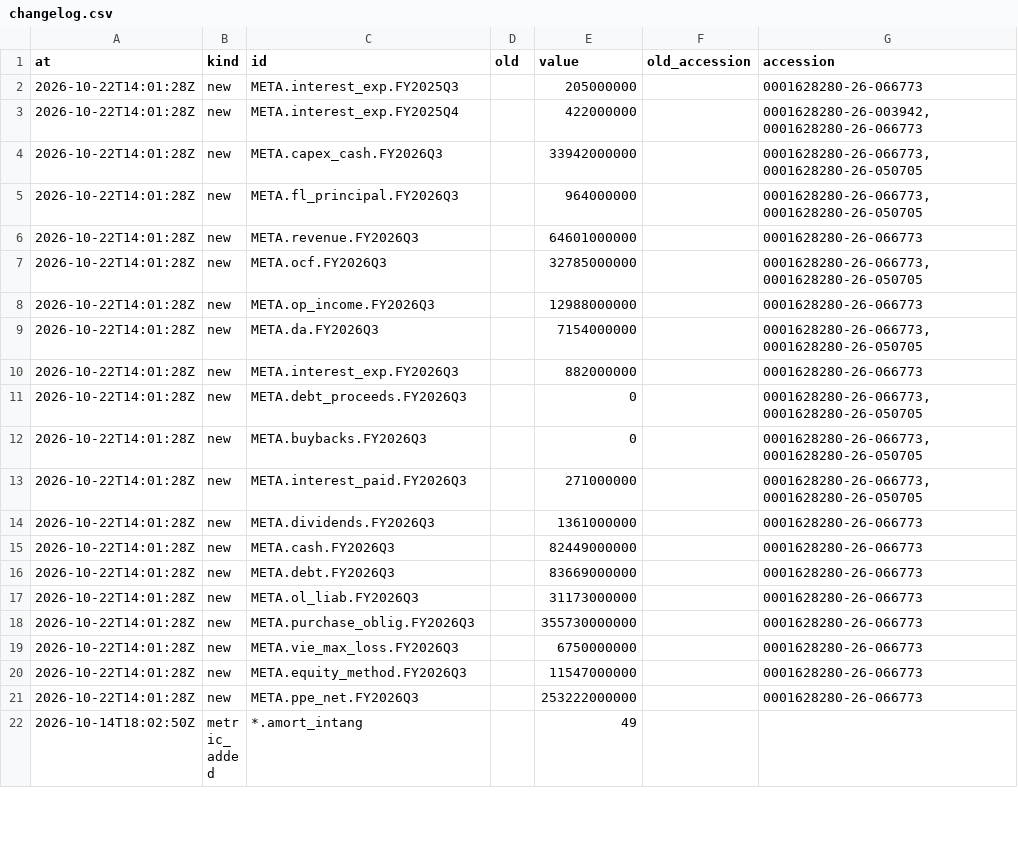
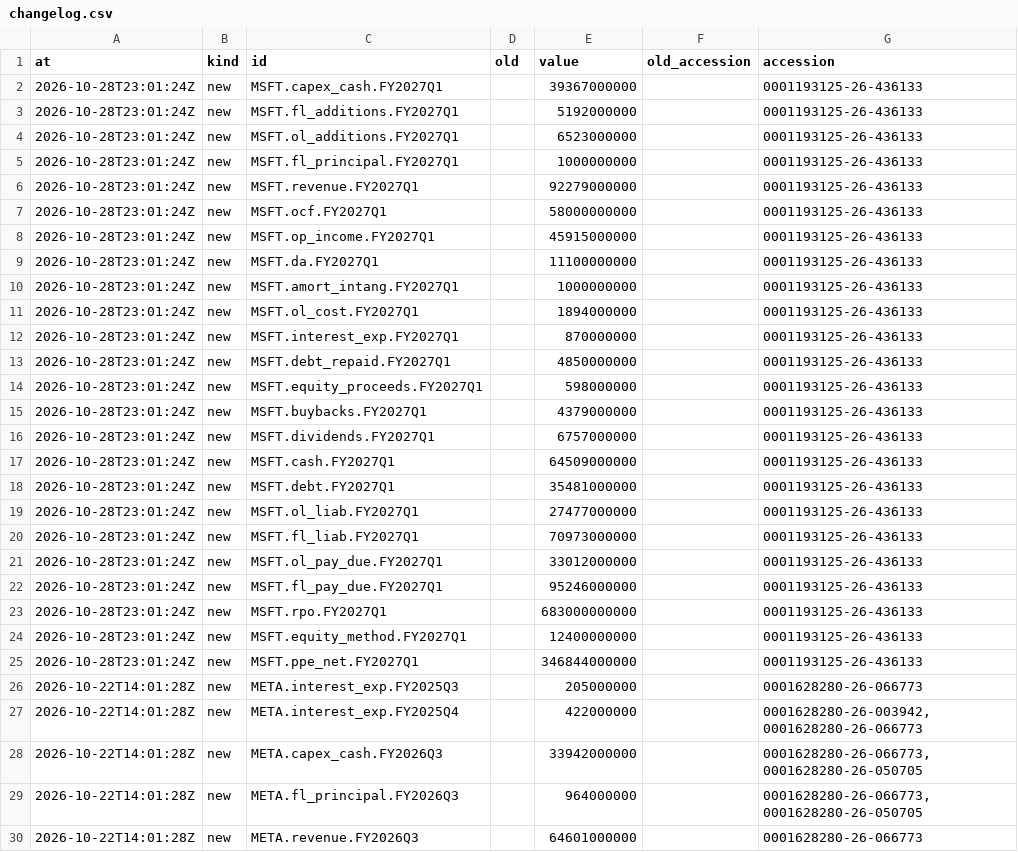
Before and after one commit to marthavshelton-sys/fnam-debt-monitor, a CSV file: site/hiperescaladores/csv/changelog.csv, drawn as a sheet; only a part is shown; the shorter side is filled out with more unchanged rows.

```diff
--- a/site/hiperescaladores/csv/changelog.csv
+++ b/site/hiperescaladores/csv/changelog.csv
@@ -1,2 +1,26 @@
 at,kind,id,old,value,old_accession,accession
+2026-10-28T23:01:24Z,new,MSFT.capex_cash.FY2027Q1,,39367000000,,0001193125-26-436133
+2026-10-28T23:01:24Z,new,MSFT.fl_additions.FY2027Q1,,5192000000,,0001193125-26-436133
+2026-10-28T23:01:24Z,new,MSFT.ol_additions.FY2027Q1,,6523000000,,0001193125-26-436133
+2026-10-28T23:01:24Z,new,MSFT.fl_principal.FY2027Q1,,1000000000,,0001193125-26-436133
+2026-10-28T23:01:24Z,new,MSFT.revenue.FY2027Q1,,92279000000,,0001193125-26-436133
+2026-10-28T23:01:24Z,new,MSFT.ocf.FY2027Q1,,58000000000,,0001193125-26-436133
+2026-10-28T23:01:24Z,new,MSFT.op_income.FY2027Q1,,45915000000,,0001193125-26-436133
+2026-10-28T23:01:24Z,new,MSFT.da.FY2027Q1,,11100000000,,0001193125-26-436133
+2026-10-28T23:01:24Z,new,MSFT.amort_intang.FY2027Q1,,1000000000,,0001193125-26-436133
+2026-10-28T23:01:24Z,new,MSFT.ol_cost.FY2027Q1,,1894000000,,0001193125-26-436133
+2026-10-28T23:01:24Z,new,MSFT.interest_exp.FY2027Q1,,870000000,,0001193125-26-436133
+2026-10-28T23:01:24Z,new,MSFT.debt_repaid.FY2027Q1,,4850000000,,0001193125-26-436133
+2026-10-28T23:01:24Z,new,MSFT.equity_proceeds.FY2027Q1,,598000000,,0001193125-26-436133
+2026-10-28T23:01:24Z,new,MSFT.buybacks.FY2027Q1,,4379000000,,0001193125-26-436133
+2026-10-28T23:01:24Z,new,MSFT.dividends.FY2027Q1,,6757000000,,0001193125-26-436133
+2026-10-28T23:01:24Z,new,MSFT.cash.FY2027Q1,,64509000000,,0001193125-26-436133
+2026-10-28T23:01:24Z,new,MSFT.debt.FY2027Q1,,35481000000,,0001193125-26-436133
+2026-10-28T23:01:24Z,new,MSFT.ol_liab.FY2027Q1,,27477000000,,0001193125-26-436133
+2026-10-28T23:01:24Z,new,MSFT.fl_liab.FY2027Q1,,70973000000,,0001193125-26-436133
+2026-10-28T23:01:24Z,new,MSFT.ol_pay_due.FY2027Q1,,33012000000,,0001193125-26-436133
+2026-10-28T23:01:24Z,new,MSFT.fl_pay_due.FY2027Q1,,95246000000,,0001193125-26-436133
+2026-10-28T23:01:24Z,new,MSFT.rpo.FY2027Q1,,683000000000,,0001193125-26-436133
+2026-10-28T23:01:24Z,new,MSFT.equity_method.FY2027Q1,,12400000000,,0001193125-26-436133
+2026-10-28T23:01:24Z,new,MSFT.ppe_net.FY2027Q1,,346844000000,,0001193125-26-436133
 2026-10-22T14:01:28Z,new,META.interest_exp.FY2025Q3,,205000000,,0001628280-26-066773
```
Also changed, not shown: site/hiperescaladores/csv/balance-leverage-quarterly.csv, site/hiperescaladores/csv/circular-flows.csv, 28 other files.
